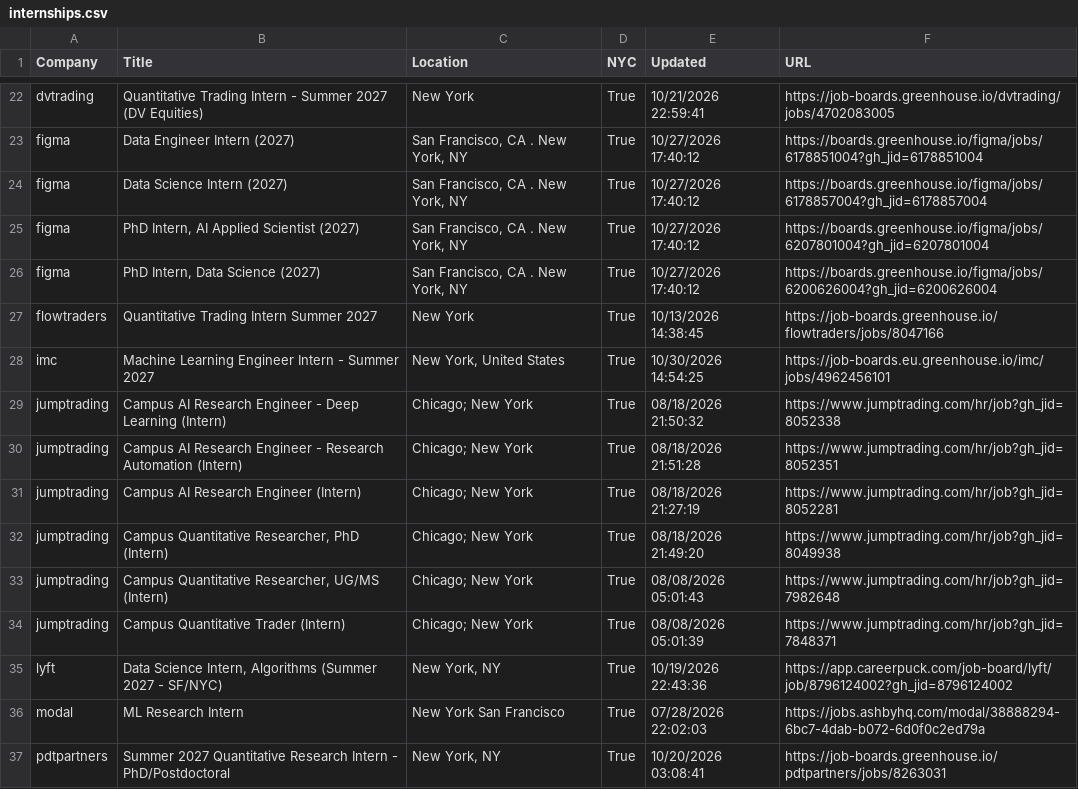
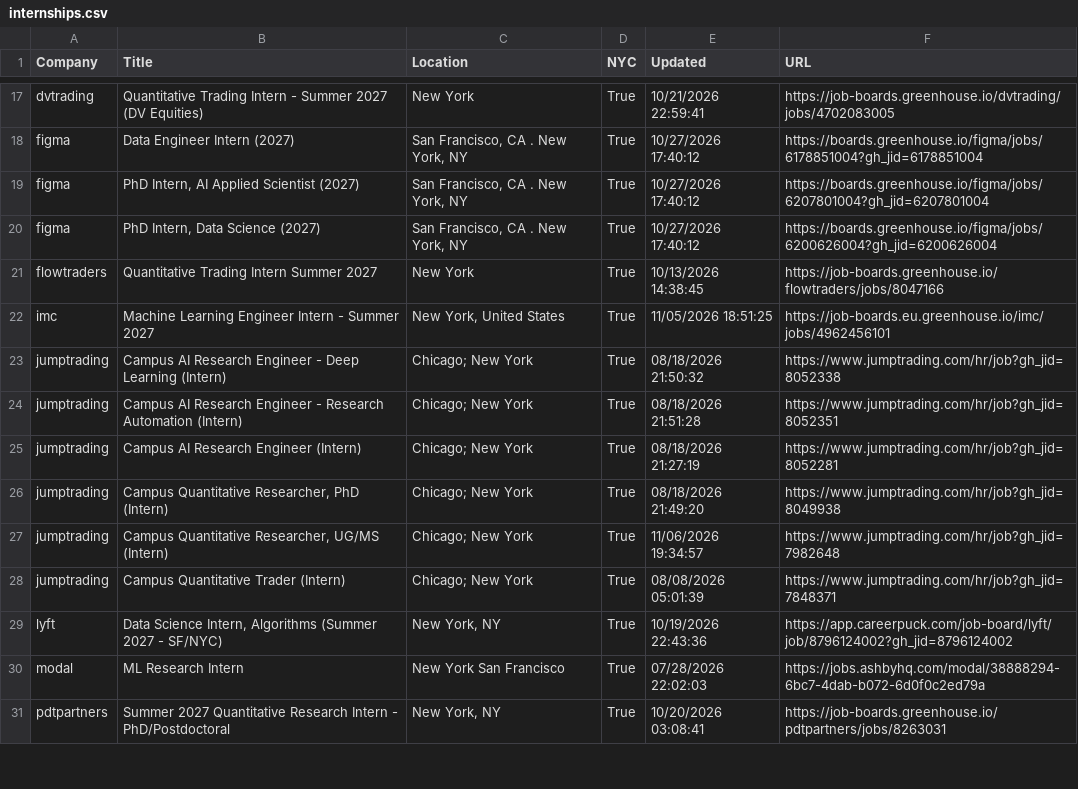
Before and after one commit to javitorres88/summer-2027-ds-internships-nyc, a CSV file: data/internships.csv, drawn as a sheet; only a part is shown, gaps mark what is left out; the diff covers the shown part only.

```diff
--- a/data/internships.csv
+++ b/data/internships.csv
@@ -23,3 +18,2 @@
 "figma","Data Engineer Intern (2027)","San Francisco, CA . New York, NY","True","10/27/2026 17:40:12","https://boards.greenhouse.io/figma/jobs/6178851004?gh_jid=6178851004"
-"figma","Data Science Intern (2027)","San Francisco, CA . New York, NY","True","10/27/2026 17:40:12","https://boards.greenhouse.io/figma/jobs/6178857004?gh_jid=6178857004"
 "figma","PhD Intern, AI Applied Scientist (2027)","San Francisco, CA . New York, NY","True","10/27/2026 17:40:12","https://boards.greenhouse.io/figma/jobs/6207801004?gh_jid=6207801004"
@@ -27,3 +21,3 @@
 "flowtraders","Quantitative Trading Intern Summer 2027","New York","True","10/13/2026 14:38:45","https://job-boards.greenhouse.io/flowtraders/jobs/8047166"
-"imc","Machine Learning Engineer Intern - Summer 2027","New York, United States","True","10/30/2026 14:54:25","https://job-boards.eu.greenhouse.io/imc/jobs/4962456101"
+"imc","Machine Learning Engineer Intern - Summer 2027","New York, United States","True","11/05/2026 18:51:25","https://job-boards.eu.greenhouse.io/imc/jobs/4962456101"
 "jumptrading","Campus AI Research Engineer - Deep Learning (Intern)","Chicago; New York","True","08/18/2026 21:50:32","https://www.jumptrading.com/hr/job?gh_jid=8052338"
@@ -32,3 +26,3 @@
 "jumptrading","Campus Quantitative Researcher, PhD (Intern)","Chicago; New York","True","08/18/2026 21:49:20","https://www.jumptrading.com/hr/job?gh_jid=8049938"
-"jumptrading","Campus Quantitative Researcher, UG/MS (Intern)","Chicago; New York","True","08/08/2026 05:01:43","https://www.jumptrading.com/hr/job?gh_jid=7982648"
+"jumptrading","Campus Quantitative Researcher, UG/MS (Intern)","Chicago; New York","True","11/06/2026 19:34:57","https://www.jumptrading.com/hr/job?gh_jid=7982648"
 "jumptrading","Campus Quantitative Trader (Intern)","Chicago; New York","True","08/08/2026 05:01:39","https://www.jumptrading.com/hr/job?gh_jid=7848371"
```
Also changed, not shown: 1 added row, 7 removed rows and 16 edited cells elsewhere in this file, data/enriched.csv, 1 other file.
